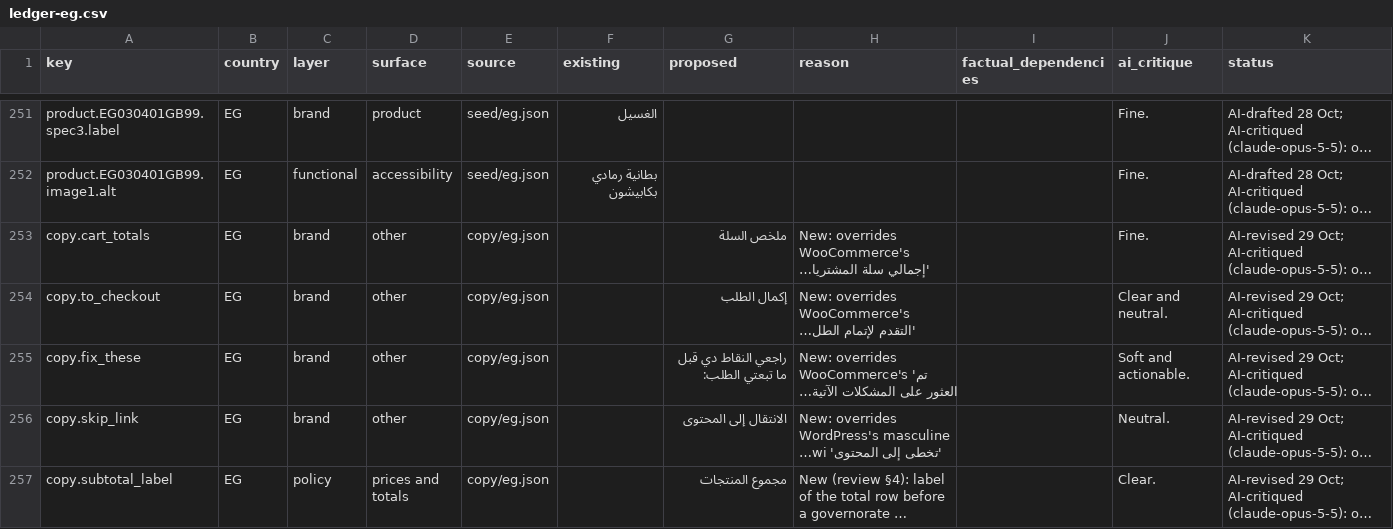
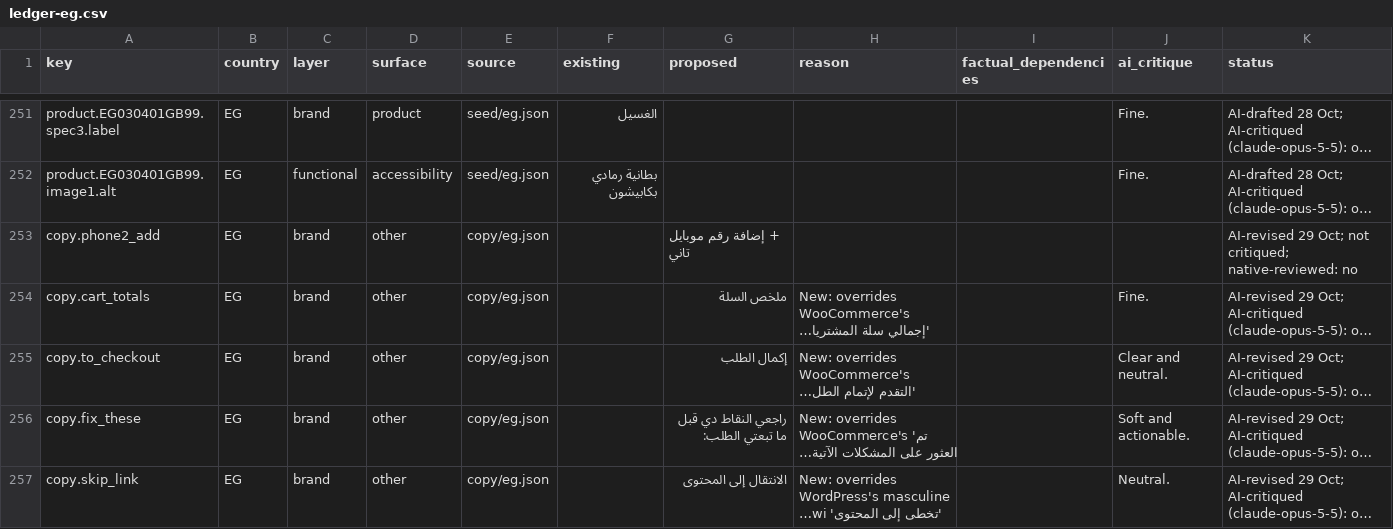
Before and after one commit to itskaysyoga-gif/yawmiyati-commerce, a CSV file: docs/language/ledger-eg.csv, drawn as a sheet; only a part is shown, gaps mark what is left out; the shorter side is filled out with more unchanged rows; long unchanged cells end in …; the diff covers the shown part only; the diff names each change by its address in the sheet, - before the commit and + after, or states it on an @@ line.

```diff
--- a/docs/language/ledger-eg.csv
+++ b/docs/language/ledger-eg.csv
+row 253: copy.phone2_add | EG | brand | other | copy/eg.json |  | + إضافة رقم موبايل تاني |  |  |  | AI-revised 29 Oct; not critiqued; native-reviewed: no
```
Also changed, not shown: 4 added rows and 4 edited cells elsewhere in this file, docs/language/ledger-ae.csv, docs/language/ledger-iq.csv, 36 other files.
